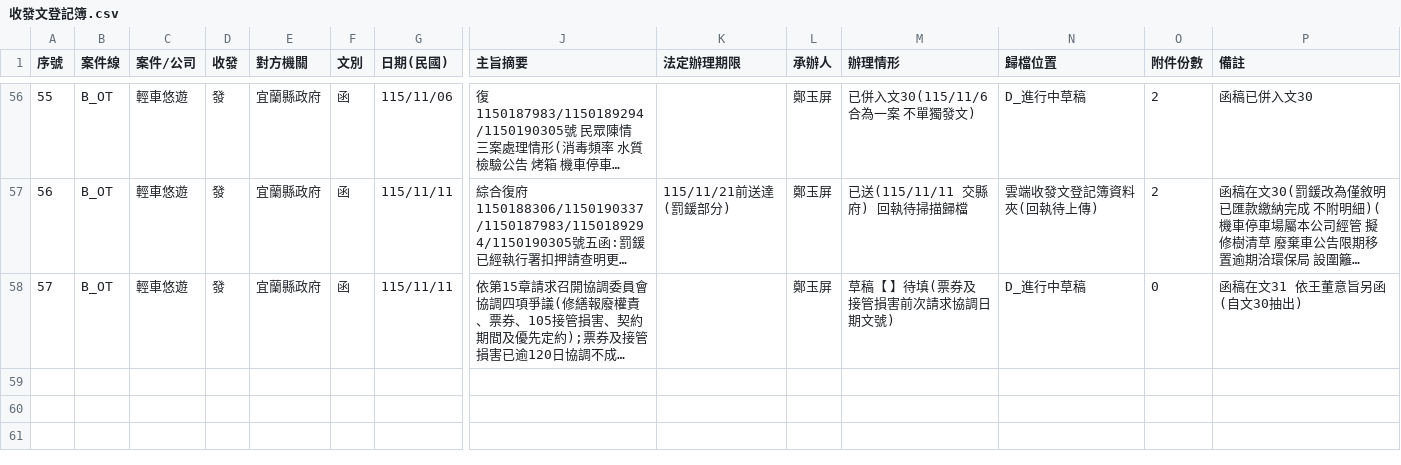
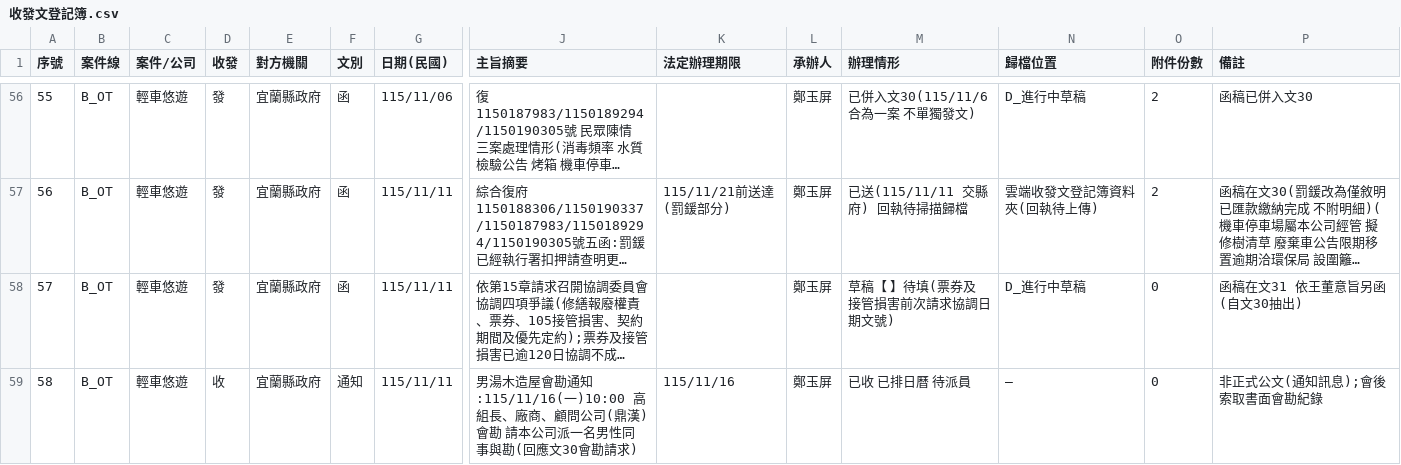
Before and after one commit to onlycoffee99/home-1, a CSV file: 縣府案件/收發文登記簿.csv, drawn as a sheet; only a part is shown, gaps mark what is left out; long unchanged cells end in …; rows hold the shown columns only; the diff names each change by its address in the sheet, - before the commit and + after, or states it on an @@ line.

```diff
--- a/縣府案件/收發文登記簿.csv
+++ b/縣府案件/收發文登記簿.csv
+row 59: 58 | B_OT | 輕車悠遊 | 收 | 宜蘭縣政府 | 通知 | 115/11/11 | 男湯木造屋會勘通知:115/11/16(一)10:00 高組長、廠商、顧問公司(鼎漢)會勘 請本公司派一名男性同事與勘(回應文30會勘請求) | 115/11/16 | 鄭玉屏 | 已收 已排日曆 待派員 | — | 0 | 非正式公文(通知訊息);會後索取書面會勘紀錄
```
